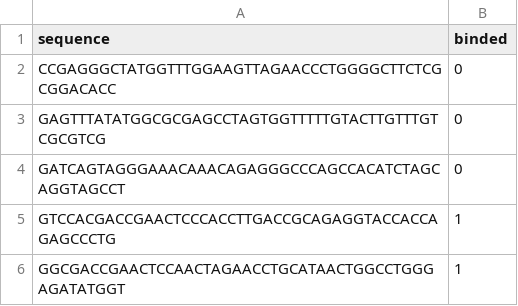
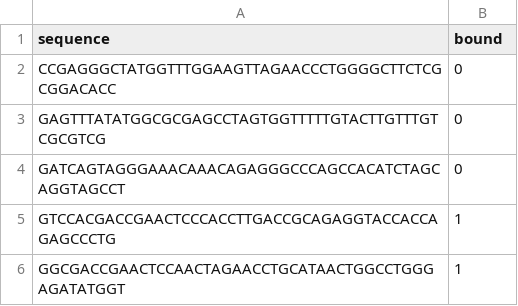
Before and after one commit to NajiaB/The-Motif-Hunt, a CSV file: sequences_with_labels.csv, drawn as a sheet; only a part is shown.

Commit message:
Update sequences_with_labels.csv

```diff
--- a/sequences_with_labels.csv
+++ b/sequences_with_labels.csv
@@ -1,2 +1,2 @@
-sequence,binded
+sequence,bound
 CCGAGGGCTATGGTTTGGAAGTTAGAACCCTGGGGCTTCTCGCGGACACC,0
```
